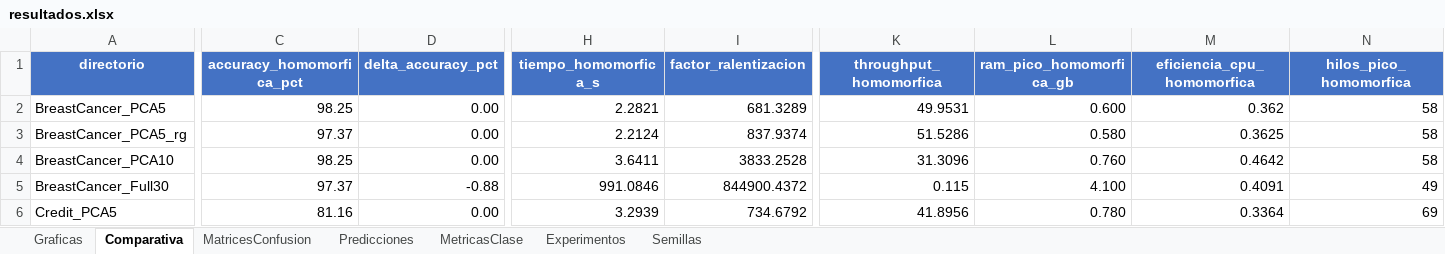
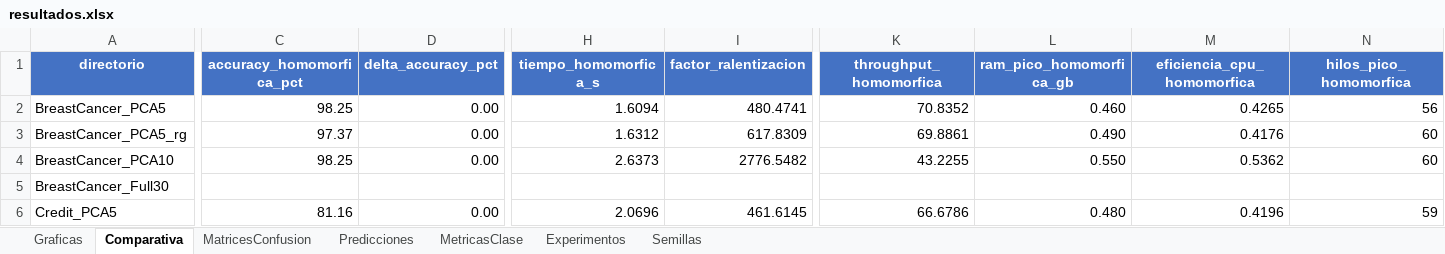
Before and after one commit to Inurria979/Homomorphic-Encription, an Excel workbook: Homomorphic Encription/resultados/resultados.xlsx, sheet Comparativa, drawn as a sheet; only a part is shown, gaps mark what is left out; values as stored, in another font and other column widths than the file's, no borders; the diff covers the shown part only; the diff names each change by its address in the sheet, - before the commit and + after, or states it on an @@ line.

```diff
--- a/Homomorphic Encription/resultados/resultados.xlsx (sheet Comparativa)
+++ b/Homomorphic Encription/resultados/resultados.xlsx (sheet Comparativa)
-H2 (tiempo_homomorfica_s): 2.2821
+H2 (tiempo_homomorfica_s): 1.6094
-I2 (factor_ralentizacion): 681.3289
+I2 (factor_ralentizacion): 480.4741
-K2 (throughput_homomorfica): 49.9531
+K2 (throughput_homomorfica): 70.8352
-L2 (ram_pico_homomorfica_gb): 0.600
+L2 (ram_pico_homomorfica_gb): 0.460
-M2 (eficiencia_cpu_homomorfica): 0.362
+M2 (eficiencia_cpu_homomorfica): 0.4265
-N2 (hilos_pico_homomorfica): 58
+N2 (hilos_pico_homomorfica): 56
-H3 (tiempo_homomorfica_s): 2.2124
+H3 (tiempo_homomorfica_s): 1.6312
-I3 (factor_ralentizacion): 837.9374
+I3 (factor_ralentizacion): 617.8309
-K3 (throughput_homomorfica): 51.5286
+K3 (throughput_homomorfica): 69.8861
-L3 (ram_pico_homomorfica_gb): 0.580
+L3 (ram_pico_homomorfica_gb): 0.490
-M3 (eficiencia_cpu_homomorfica): 0.3625
+M3 (eficiencia_cpu_homomorfica): 0.4176
-N3:N4 (hilos_pico_homomorfica): 58
+N3:N4 (hilos_pico_homomorfica): 60
-H4 (tiempo_homomorfica_s): 3.6411
+H4 (tiempo_homomorfica_s): 2.6373
-I4 (factor_ralentizacion): 3833.2528
+I4 (factor_ralentizacion): 2776.5482
-K4 (throughput_homomorfica): 31.3096
+K4 (throughput_homomorfica): 43.2255
-L4 (ram_pico_homomorfica_gb): 0.760
+L4 (ram_pico_homomorfica_gb): 0.550
-M4 (eficiencia_cpu_homomorfica): 0.4642
+M4 (eficiencia_cpu_homomorfica): 0.5362
-C5 (accuracy_homomorfica_pct): 97.37
+C5 (accuracy_homomorfica_pct): (empty)
-D5 (delta_accuracy_pct): -0.88
+D5 (delta_accuracy_pct): (empty)
-H5 (tiempo_homomorfica_s): 991.0846
+H5 (tiempo_homomorfica_s): (empty)
-I5 (factor_ralentizacion): 844900.4372
+I5 (factor_ralentizacion): (empty)
-K5 (throughput_homomorfica): 0.115
+K5 (throughput_homomorfica): (empty)
-L5 (ram_pico_homomorfica_gb): 4.100
+L5 (ram_pico_homomorfica_gb): (empty)
-M5 (eficiencia_cpu_homomorfica): 0.4091
+M5 (eficiencia_cpu_homomorfica): (empty)
-N5 (hilos_pico_homomorfica): 49
+N5 (hilos_pico_homomorfica): (empty)
-H6 (tiempo_homomorfica_s): 3.2939
+H6 (tiempo_homomorfica_s): 2.0696
-I6 (factor_ralentizacion): 734.6792
+I6 (factor_ralentizacion): 461.6145
-K6 (throughput_homomorfica): 41.8956
+K6 (throughput_homomorfica): 66.6786
-L6 (ram_pico_homomorfica_gb): 0.780
+L6 (ram_pico_homomorfica_gb): 0.480
-M6 (eficiencia_cpu_homomorfica): 0.3364
+M6 (eficiencia_cpu_homomorfica): 0.4196
-N6 (hilos_pico_homomorfica): 69
+N6 (hilos_pico_homomorfica): 59
```
Also changed, not shown: 45 edited cells elsewhere in this sheet, sheet Predicciones, sheet MetricasClase, sheet MatricesConfusion, 12 other files.
